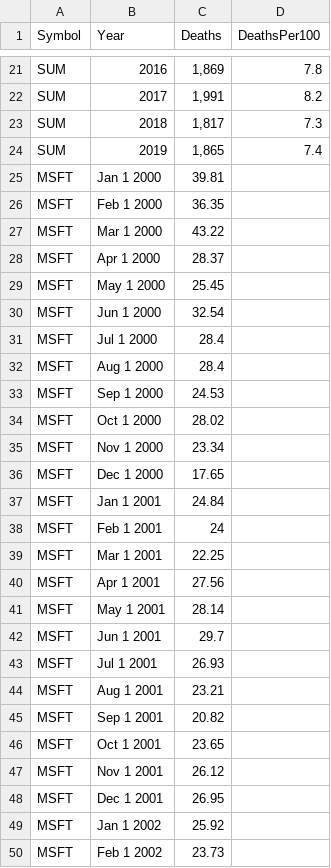
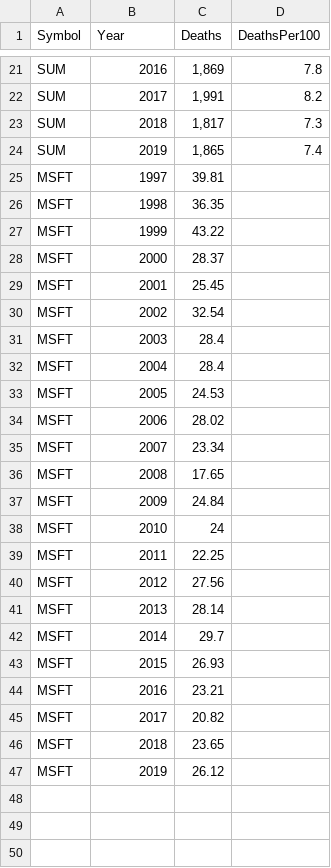
Before and after one commit to stha0035/Assingment2-2977275, a CSV file: AllDeathByYears.csv, drawn as a sheet; only a part is shown, gaps mark what is left out.

Commit message:
Update AllDeathByYears.csv

```diff
--- a/AllDeathByYears.csv
+++ b/AllDeathByYears.csv
@@ -24,27 +24,24 @@ SUM,2018,"1,817",7.3
 SUM,2019,"1,865",7.4
-MSFT,Jan 1 2000,39.81,
-MSFT,Feb 1 2000,36.35,
-MSFT,Mar 1 2000,43.22,
-MSFT,Apr 1 2000,28.37,
-MSFT,May 1 2000,25.45,
-MSFT,Jun 1 2000,32.54,
-MSFT,Jul 1 2000,28.4,
-MSFT,Aug 1 2000,28.4,
-MSFT,Sep 1 2000,24.53,
-MSFT,Oct 1 2000,28.02,
-MSFT,Nov 1 2000,23.34,
-MSFT,Dec 1 2000,17.65,
-MSFT,Jan 1 2001,24.84,
-MSFT,Feb 1 2001,24,
-MSFT,Mar 1 2001,22.25,
-MSFT,Apr 1 2001,27.56,
-MSFT,May 1 2001,28.14,
-MSFT,Jun 1 2001,29.7,
-MSFT,Jul 1 2001,26.93,
-MSFT,Aug 1 2001,23.21,
-MSFT,Sep 1 2001,20.82,
-MSFT,Oct 1 2001,23.65,
-MSFT,Nov 1 2001,26.12,
-MSFT,Dec 1 2001,26.95,
-MSFT,Jan 1 2002,25.92,
-MSFT,Feb 1 2002,23.73,
+MSFT,1997,39.81,
+MSFT,1998,36.35,
+MSFT,1999,43.22,
+MSFT,2000,28.37,
+MSFT,2001,25.45,
+MSFT,2002,32.54,
+MSFT,2003,28.4,
+MSFT,2004,28.4,
+MSFT,2005,24.53,
+MSFT,2006,28.02,
+MSFT,2007,23.34,
+MSFT,2008,17.65,
+MSFT,2009,24.84,
+MSFT,2010,24,
+MSFT,2011,22.25,
+MSFT,2012,27.56,
+MSFT,2013,28.14,
+MSFT,2014,29.7,
+MSFT,2015,26.93,
+MSFT,2016,23.21,
+MSFT,2017,20.82,
+MSFT,2018,23.65,
+MSFT,2019,26.12,
```
